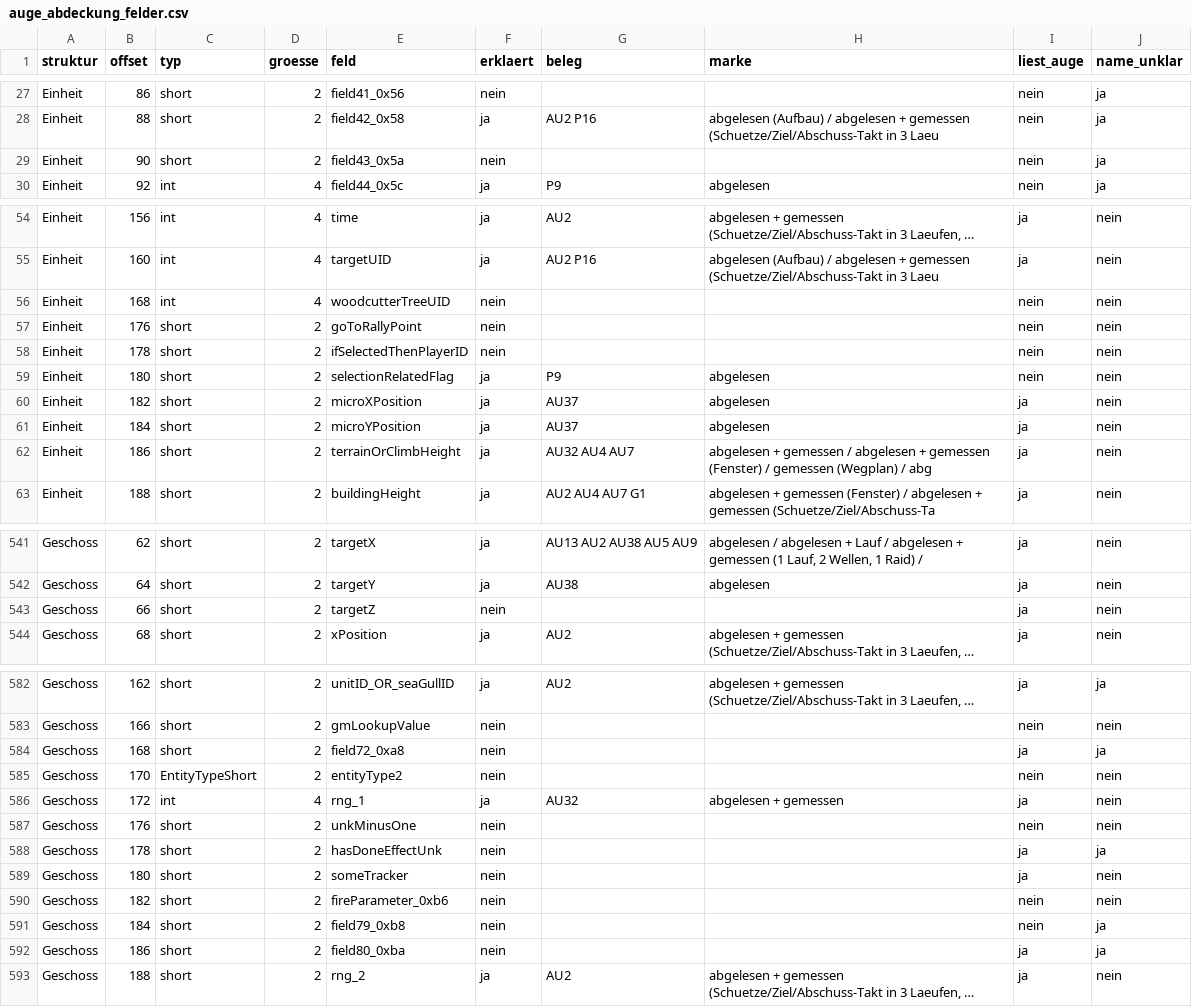
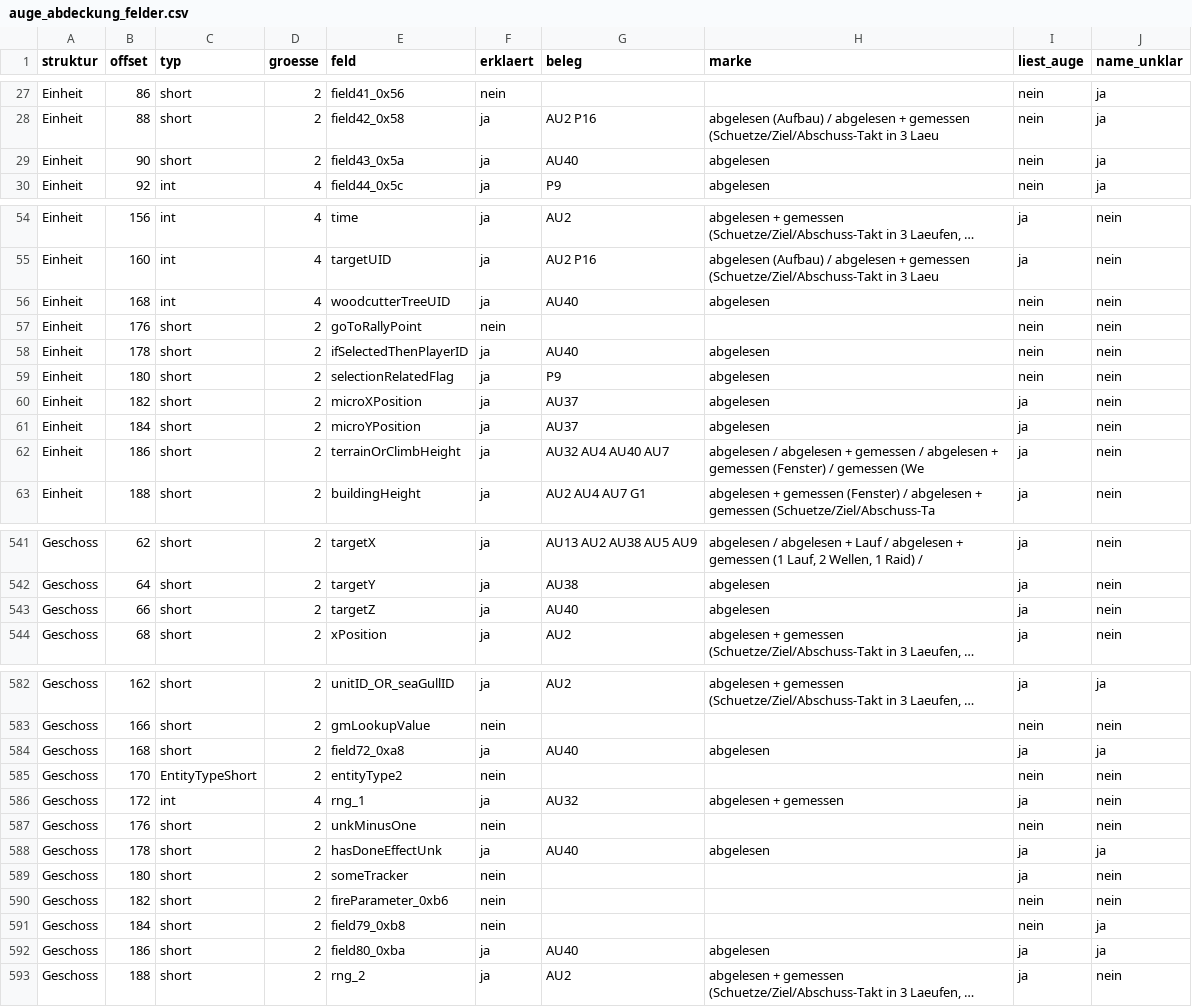
Before and after one commit to DanielFleger/Selfaware-AI, a CSV file: daten/auge_abdeckung_felder.csv, drawn as a sheet; only a part is shown, gaps mark what is left out; long unchanged cells end in …; the diff covers the shown part only; the diff names each change by its address in the sheet, - before the commit and + after, or states it on an @@ line.

Commit message:
B-267: acht Geschoss-Bahnfelder erklaert und benannt

```diff
--- a/daten/auge_abdeckung_felder.csv
+++ b/daten/auge_abdeckung_felder.csv
-F29 (erklaert): nein
+F29 (erklaert): ja
-G29 (beleg): (empty)
+G29 (beleg): AU40
-H29 (marke): (empty)
+H29 (marke): abgelesen
-F56 (erklaert): nein
+F56 (erklaert): ja
-G56 (beleg): (empty)
+G56 (beleg): AU40
-H56 (marke): (empty)
+H56 (marke): abgelesen
-F58 (erklaert): nein
+F58 (erklaert): ja
-G58 (beleg): (empty)
+G58 (beleg): AU40
-H58 (marke): (empty)
+H58 (marke): abgelesen
-G62 (beleg): AU32 AU4 AU7
+G62 (beleg): AU32 AU4 AU40 AU7
-H62 (marke): abgelesen + gemessen / abgelesen + gemessen (Fenster) / gemessen (Wegplan) / abg
+H62 (marke): abgelesen / abgelesen + gemessen / abgelesen + gemessen (Fenster) / gemessen (We
-F543 (erklaert): nein
+F543 (erklaert): ja
-G543 (beleg): (empty)
+G543 (beleg): AU40
-H543 (marke): (empty)
+H543 (marke): abgelesen
-F584 (erklaert): nein
+F584 (erklaert): ja
-G584 (beleg): (empty)
+G584 (beleg): AU40
-H584 (marke): (empty)
+H584 (marke): abgelesen
-F588 (erklaert): nein
+F588 (erklaert): ja
-G588 (beleg): (empty)
+G588 (beleg): AU40
-H588 (marke): (empty)
+H588 (marke): abgelesen
-F592 (erklaert): nein
+F592 (erklaert): ja
-G592 (beleg): (empty)
+G592 (beleg): AU40
-H592 (marke): (empty)
+H592 (marke): abgelesen
```
Also changed, not shown: 16 edited cells elsewhere in this file, daten/auge_abdeckung_funktionen.csv, 3 other files.
